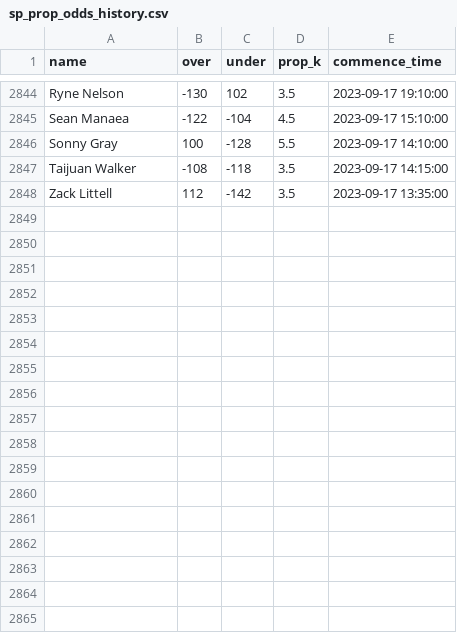
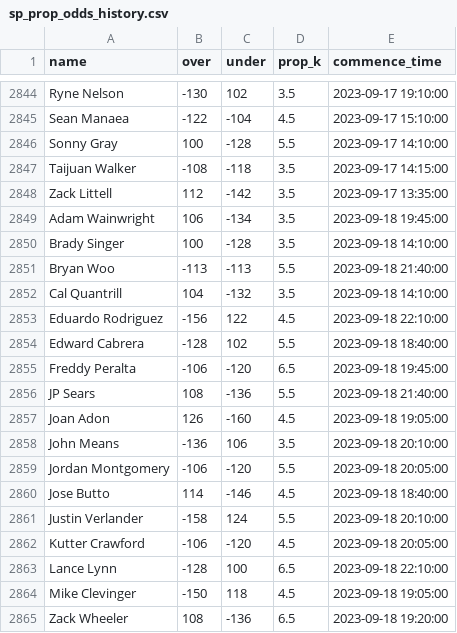
Before and after one commit to amaizehayes/sp-k-prediction-app, a CSV file: output/sp_prop_odds_history.csv, drawn as a sheet; only a part is shown, gaps mark what is left out.

```diff
--- a/output/sp_prop_odds_history.csv
+++ b/output/sp_prop_odds_history.csv
@@ -2848 +2848,18 @@ Taijuan Walker,-108,-118,3.5,2023-09-17 14:15:00
 Zack Littell,112,-142,3.5,2023-09-17 13:35:00
+Adam Wainwright,106,-134,3.5,2023-09-18 19:45:00
+Brady Singer,100,-128,3.5,2023-09-18 14:10:00
+Bryan Woo,-113,-113,5.5,2023-09-18 21:40:00
+Cal Quantrill,104,-132,3.5,2023-09-18 14:10:00
+Eduardo Rodriguez,-156,122,4.5,2023-09-18 22:10:00
+Edward Cabrera,-128,102,5.5,2023-09-18 18:40:00
+Freddy Peralta,-106,-120,6.5,2023-09-18 19:45:00
+JP Sears,108,-136,5.5,2023-09-18 21:40:00
+Joan Adon,126,-160,4.5,2023-09-18 19:05:00
+John Means,-136,106,3.5,2023-09-18 20:10:00
+Jordan Montgomery,-106,-120,5.5,2023-09-18 20:05:00
+Jose Butto,114,-146,4.5,2023-09-18 18:40:00
+Justin Verlander,-158,124,5.5,2023-09-18 20:10:00
+Kutter Crawford,-106,-120,4.5,2023-09-18 20:05:00
+Lance Lynn,-128,100,6.5,2023-09-18 22:10:00
+Mike Clevinger,-150,118,4.5,2023-09-18 19:05:00
+Zack Wheeler,108,-136,6.5,2023-09-18 19:20:00
```
Also changed, not shown: output/probable_starter_history.csv, output/probable_starter_today.csv, 9 other files.
